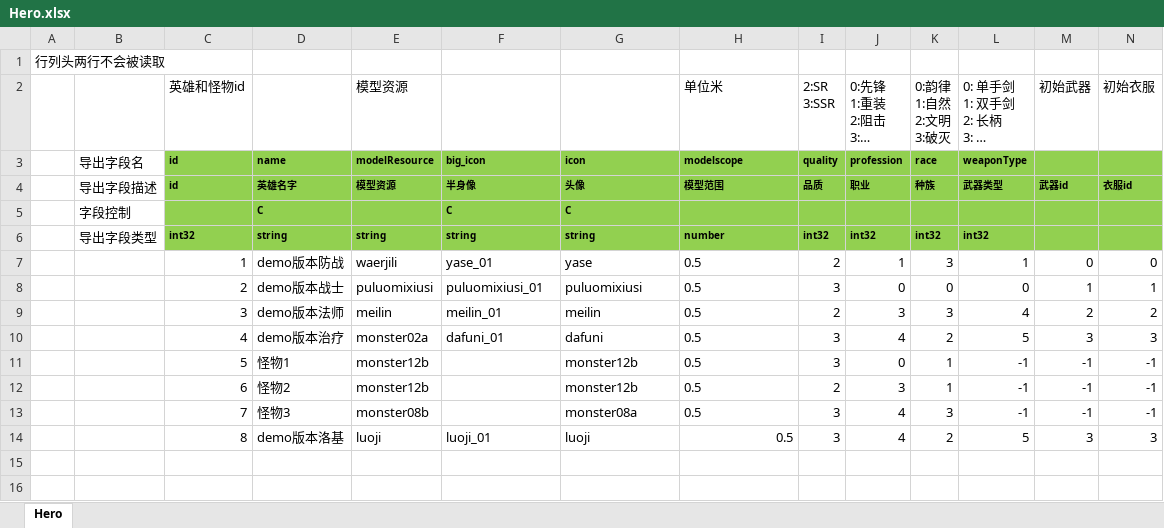
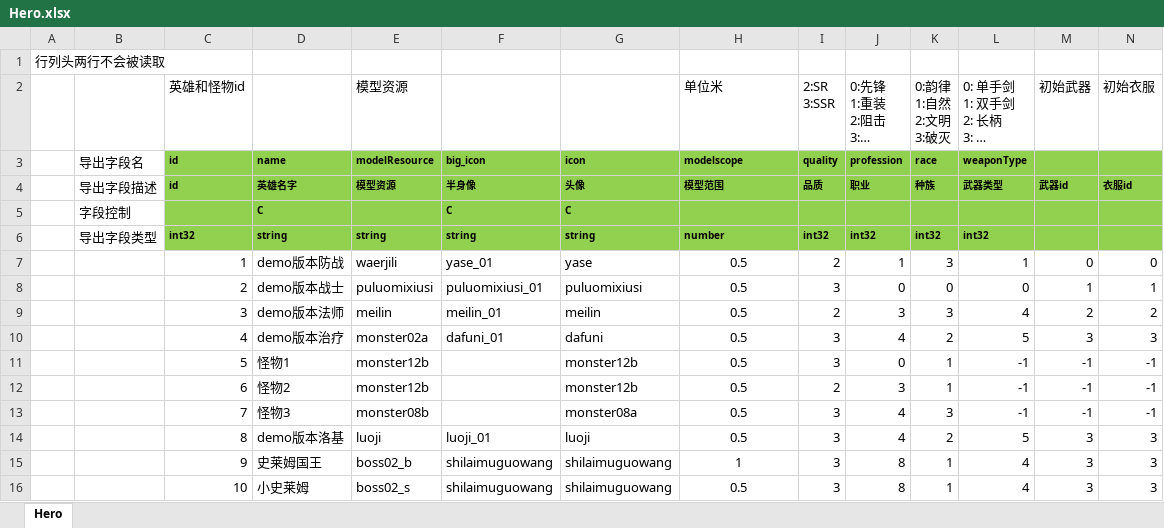
Before and after one commit to east-eden/server, an Excel workbook: config/excel/Hero.xlsx, sheet Hero, drawn as a sheet; only a part is shown; long unchanged cells end in …; values as stored, in another font and other column widths than the file's, no borders; rows hold the shown columns only; the diff names each change by its address in the sheet, - before the commit and + after, or states it on an @@ line.

```diff
--- a/config/excel/Hero.xlsx (sheet Hero)
+++ b/config/excel/Hero.xlsx (sheet Hero)
-H7:H13 alignment: left
+H7:H13 alignment: center
-H14 alignment: right
+H14 alignment: center
+row 15:  |  | 9 | 史莱姆国王 | boss02_b | shilaimuguowang | shilaimuguowang | 1 | 3 | 8 | 1 | 4 | 3 | 3
+row 16:  |  | 10 | 小史莱姆 | boss02_s | shilaimuguowang | shilaimuguowang | 0.5 | 3 | 8 | 1 | 4 | 3 | 3
```
Also changed, not shown: config/excel/SkillBase.xlsx, config/excel/SkillTimeline.xlsx, 2 other files.
